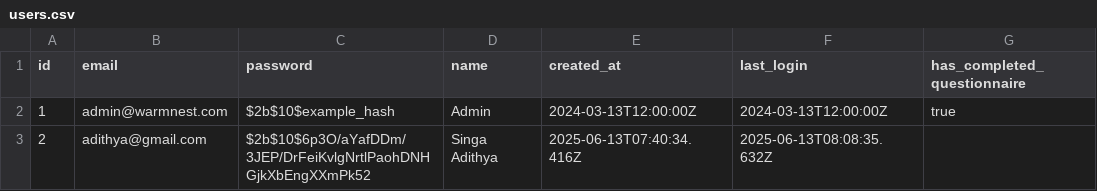
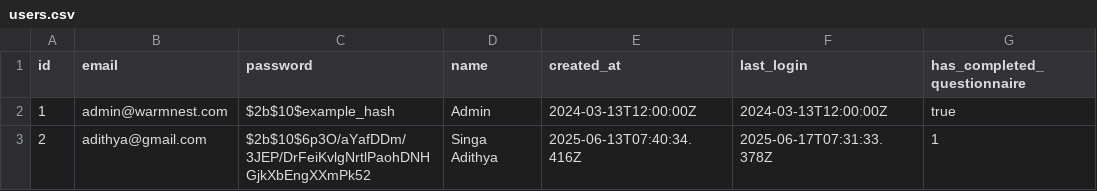
Before and after one commit to Cruse9002/Warmnest-Website, a CSV file: data/users.csv, drawn as a sheet.

```diff
--- a/data/users.csv
+++ b/data/users.csv
@@ -2,2 +2,2 @@ id,email,password,name,created_at,last_login,has_completed_questionnaire
 1,admin@warmnest.com,$2b$10$example_hash,Admin,2024-03-13T12:00:00Z,2024-03-13T12:00:00Z,true
-2,adithya@gmail.com,$2b$10$6p3O/aYafDDm/3JEP/DrFeiKvlgNrtlPaohDNHGjkXbEngXXmPk52,Singa Adithya,2025-06-13T07:40:34.416Z,2025-06-13T08:08:35.632Z,
+2,adithya@gmail.com,$2b$10$6p3O/aYafDDm/3JEP/DrFeiKvlgNrtlPaohDNHGjkXbEngXXmPk52,Singa Adithya,2025-06-13T07:40:34.416Z,2025-06-17T07:31:33.378Z,1
```
Also changed, not shown: data/questionnaire_answers.csv, 10 other files.
